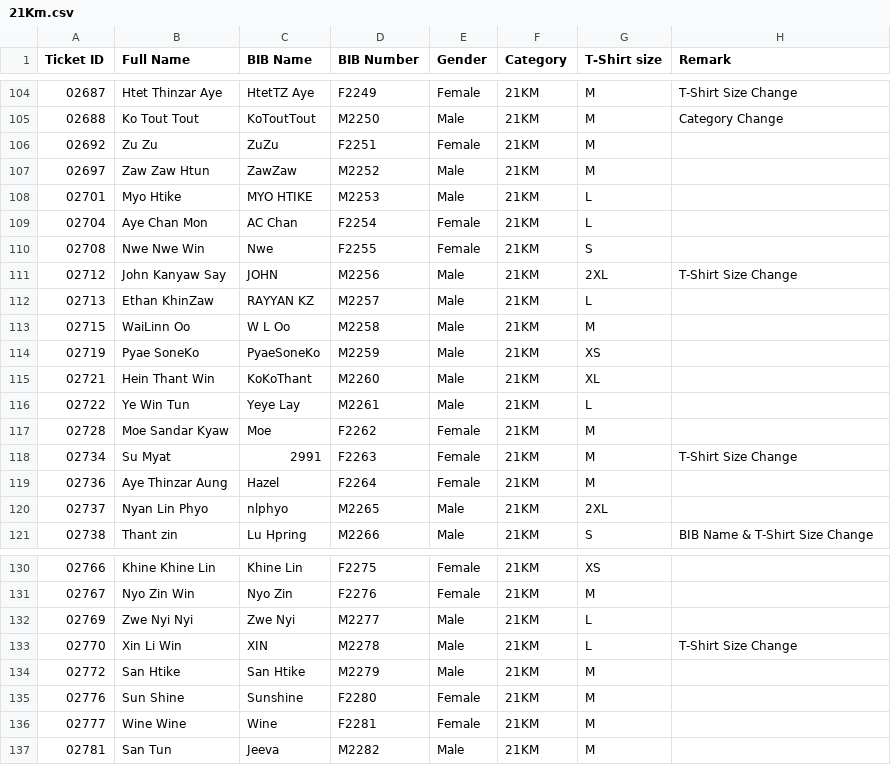
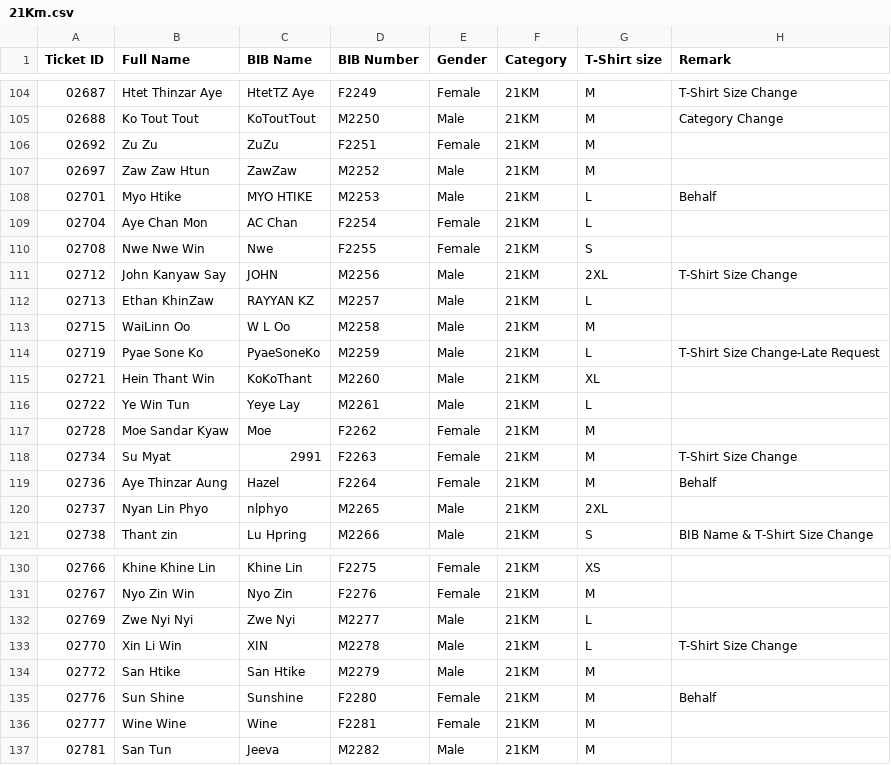
Before and after one commit to runderfulmyanmar-dotcom/bagan-marathon-2026, a CSV file: assets/21Km.csv, drawn as a sheet; only a part is shown, gaps mark what is left out.

Commit message:
Update 21Km.csv

```diff
--- a/assets/21Km.csv
+++ b/assets/21Km.csv
@@ -107,3 +107,3 @@
 02697,Zaw Zaw Htun,ZawZaw,M2252,Male,21KM,M,
-02701,Myo Htike,MYO HTIKE,M2253,Male,21KM,L,
+02701,Myo Htike,MYO HTIKE,M2253,Male,21KM,L,Behalf
 02704,Aye Chan Mon,AC Chan,F2254,Female,21KM,L,
@@ -113,3 +113,3 @@
 02715,WaiLinn Oo,W L Oo,M2258,Male,21KM,M,
-02719,Pyae SoneKo,PyaeSoneKo,M2259,Male,21KM,XS,
+02719,Pyae Sone Ko,PyaeSoneKo,M2259,Male,21KM,L,T-Shirt Size Change-Late Request
 02721,Hein Thant Win,KoKoThant,M2260,Male,21KM,XL,
@@ -118,3 +118,3 @@
 02734,Su Myat,2991,F2263,Female,21KM,M,T-Shirt Size Change
-02736,Aye Thinzar Aung,Hazel,F2264,Female,21KM,M,
+02736,Aye Thinzar Aung,Hazel,F2264,Female,21KM,M,Behalf
 02737,Nyan Lin Phyo,nlphyo,M2265,Male,21KM,2XL,
@@ -134,3 +134,3 @@
 02772,San Htike,San Htike,M2279,Male,21KM,M,
-02776,Sun Shine,Sunshine,F2280,Female,21KM,M,
+02776,Sun Shine,Sunshine,F2280,Female,21KM,M,Behalf
 02777,Wine Wine,Wine,F2281,Female,21KM,M,
```
